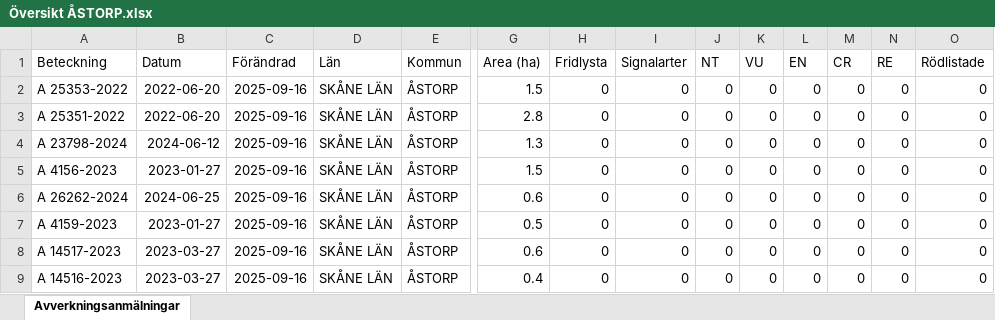
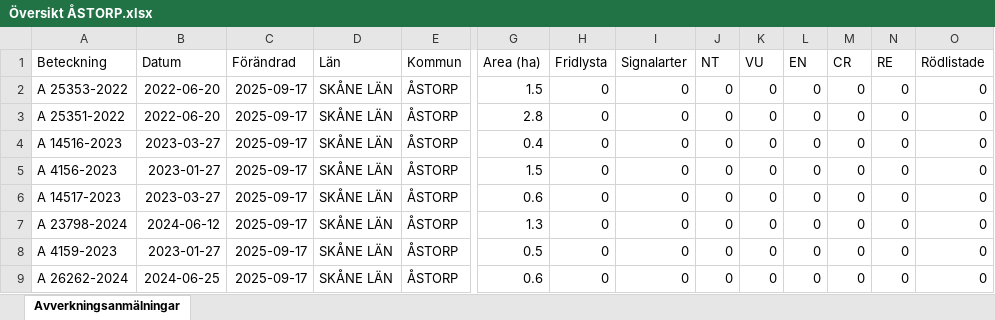
Before and after one commit to klasma/Logging_1277, an Excel workbook: Översikt ÅSTORP.xlsx, sheet Avverkningsanmälningar, drawn as a sheet; only a part is shown, gaps mark what is left out; values as stored, in another font and other column widths than the file's, no borders; removed rows and columns are numbered as before the commit, all else as after; rows hold the shown columns only; the diff names each change by its address in the sheet, - before the commit and + after, or states it on an @@ line.

```diff
--- a/Översikt ÅSTORP.xlsx (sheet Avverkningsanmälningar)
+++ b/Översikt ÅSTORP.xlsx (sheet Avverkningsanmälningar)
-C2:C6 (Förändrad): 2025-09-16
+C2:C6 (Förändrad): 2025-09-17
-A4 (Beteckning): A 23798-2024
+A4 (Beteckning): A 14516-2023
-B4 (Datum): 2024-06-12
+B4 (Datum): 2023-03-27
-G4 (Area (ha)): 1.3
+G4 (Area (ha)): 0.4
-A6 (Beteckning): A 26262-2024
+A6 (Beteckning): A 14517-2023
-B6 (Datum): 2024-06-25
+B6 (Datum): 2023-03-27
+row 7: A 23798-2024 | 2024-06-12 | 2025-09-17 | SKÅNE LÄN | ÅSTORP | 1.3 | 0 | 0 | 0 | 0 | 0 | 0 | 0 | 0
-C8:C9 (Förändrad): 2025-09-16
+C8:C9 (Förändrad): 2025-09-17
-A9 (Beteckning): A 14517-2023
+A9 (Beteckning): A 26262-2024
-B9 (Datum): 2023-03-27
+B9 (Datum): 2024-06-25
-row 9: A 14516-2023 | 2023-03-27 | 2025-09-16 | SKÅNE LÄN | ÅSTORP | 0.4 | 0 | 0 | 0 | 0 | 0 | 0 | 0 | 0
```
Also changed, not shown: 1 other file.
